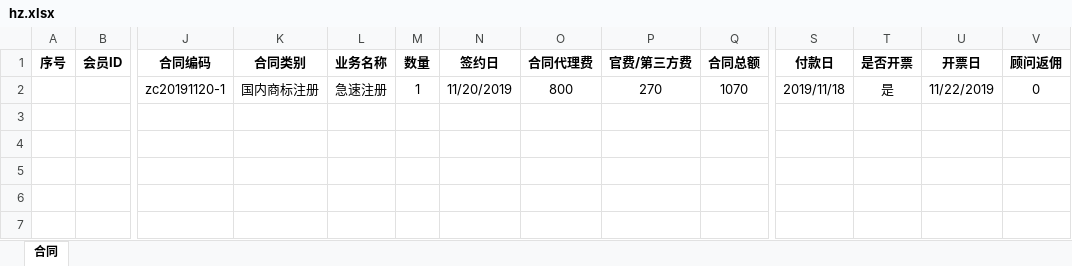
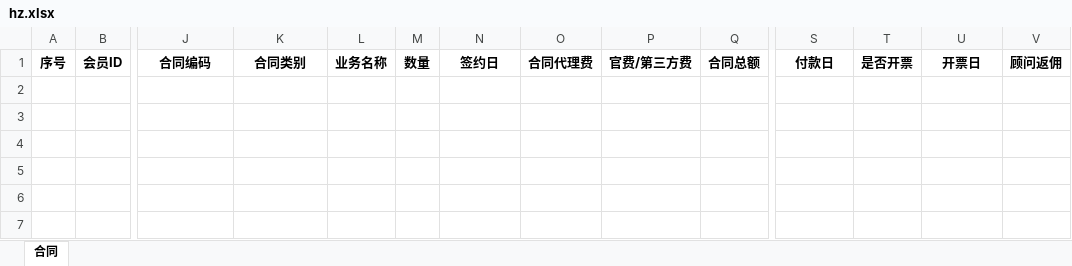
Before and after one commit to kgy0809/haozhi-project, an Excel workbook: haozhi_greenroom/src/main/resources/templates/hz.xlsx, sheet 合同, drawn as a sheet; only a part is shown, gaps mark what is left out; values as stored, in another font and other column widths than the file's, no borders; rows hold the shown columns only; the diff names each change by its address in the sheet, - before the commit and + after, or states it on an @@ line.

```diff
--- a/haozhi_greenroom/src/main/resources/templates/hz.xlsx (sheet 合同)
+++ b/haozhi_greenroom/src/main/resources/templates/hz.xlsx (sheet 合同)
-row 2:  |  | zc20191120-1 | 国内商标注册 | 急速注册 | 1 | 11/20/2019 | 800 | 270 | 1070 | 2019/11/18 | 是 | 11/22/2019 | 0
+row 2: (empty)
```
Also changed, not shown: 26 other files.
